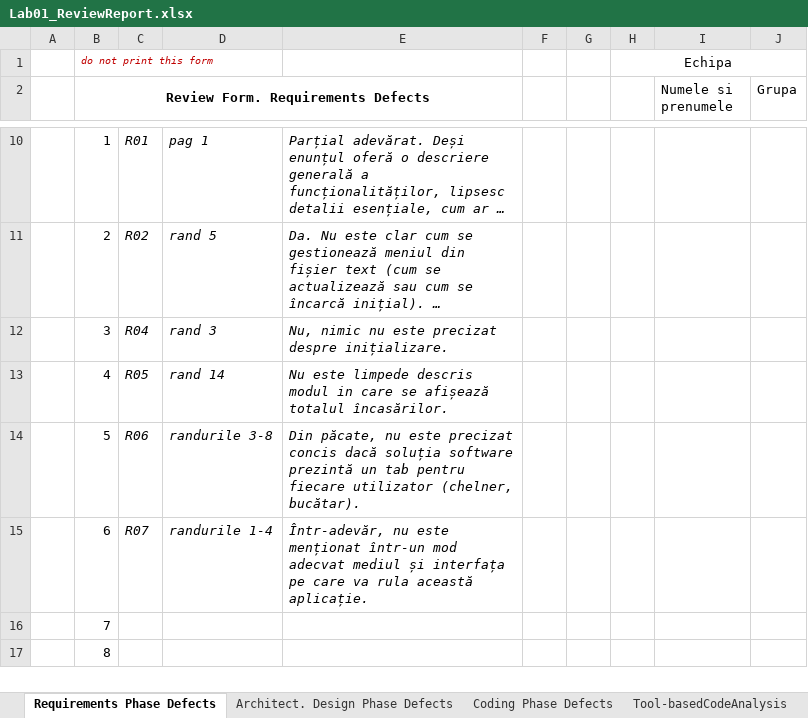
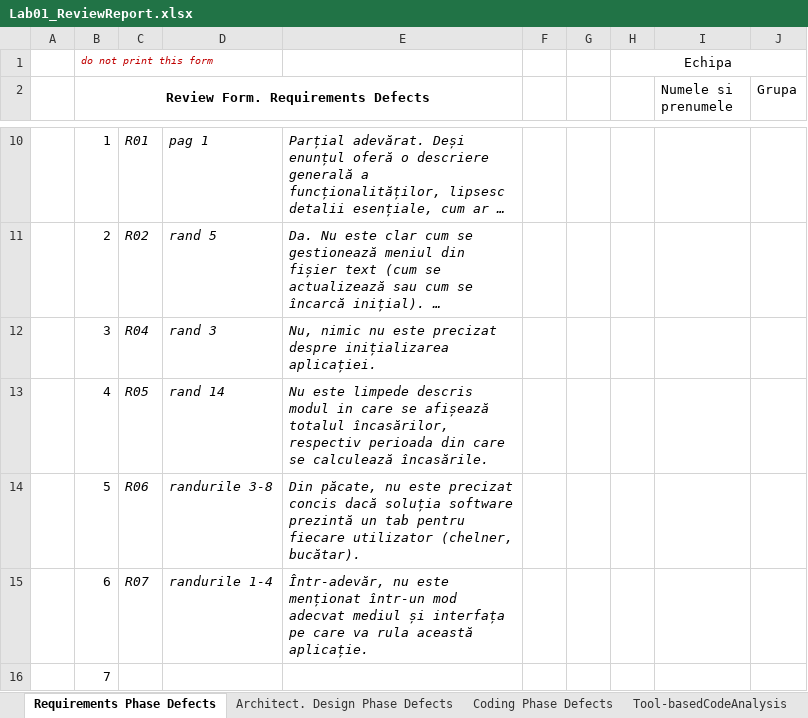
Before and after one commit to Domynis/VVSS-Lab, an Excel workbook: Lab01/CheckLists/Lab01_ReviewReport.xlsx, sheet Requirements Phase Defects, drawn as a sheet; only a part is shown, gaps mark what is left out; the shorter side is filled out with more unchanged rows; long unchanged cells end in …; values as stored, in another font and other column widths than the file's, no borders; the diff names each change by its address in the sheet, - before the commit and + after, or states it on an @@ line.

Commit message:
Improved requirements, architecture, and added corresponding code to reflect the observations.

```diff
--- a/Lab01/CheckLists/Lab01_ReviewReport.xlsx (sheet Requirements Phase Defects)
+++ b/Lab01/CheckLists/Lab01_ReviewReport.xlsx (sheet Requirements Phase Defects)
-E12: …precizat despre inițializare.
+E12: …precizat despre inițializarea aplicației.
-E13: …afișează totalul încasărilor.
+E13: …afișează totalul încasărilor, respectiv perioada din care se calculează încasările.
```
Also changed, not shown: sheet Coding Phase Defects, sheet Architect. Design Phase Defects, charts or pictures, 14 other files.
